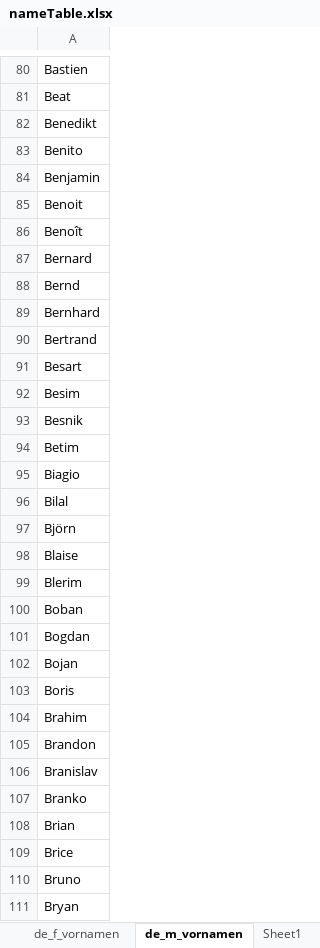
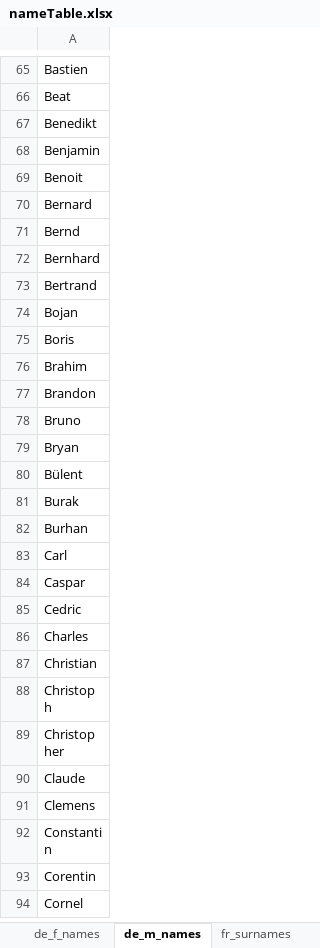
Before and after one commit to atournikate/dummyCompanyUsers, an Excel workbook: nameTable.xlsx, sheet de_m_names, drawn as a sheet; only a part is shown, gaps mark what is left out; the shorter side is filled out with more unchanged rows; values as stored, in another font and other column widths than the file's, no borders; the diff covers the shown part only; the diff names each change by its address in the sheet, - before the commit and + after, or states it on an @@ line.

```diff
--- a/nameTable.xlsx (sheet de_m_names)
+++ b/nameTable.xlsx (sheet de_m_names)
-sheet tab: de_f_vornamen
+sheet tab: de_f_names
-sheet tab: de_m_vornamen
+sheet tab: de_m_names
-sheet tab: Sheet1
-row 83: Benito
-row 86: Benoît
-row 91: Besart
-row 92: Besim
-row 93: Besnik
-row 94: Betim
-row 95: Biagio
-row 96: Bilal
-row 97: Björn
-row 98: Blaise
-row 99: Blerim
-row 100: Boban
-row 101: Bogdan
-row 106: Branislav
-row 107: Branko
-row 108: Brian
-row 109: Brice
```
Also changed, not shown: 74 removed rows elsewhere in this sheet, sheet de_f_names, sheet fr_surnames, sheet fr_f_names, other sheet tabs, company.xlsx, 21 other files.
